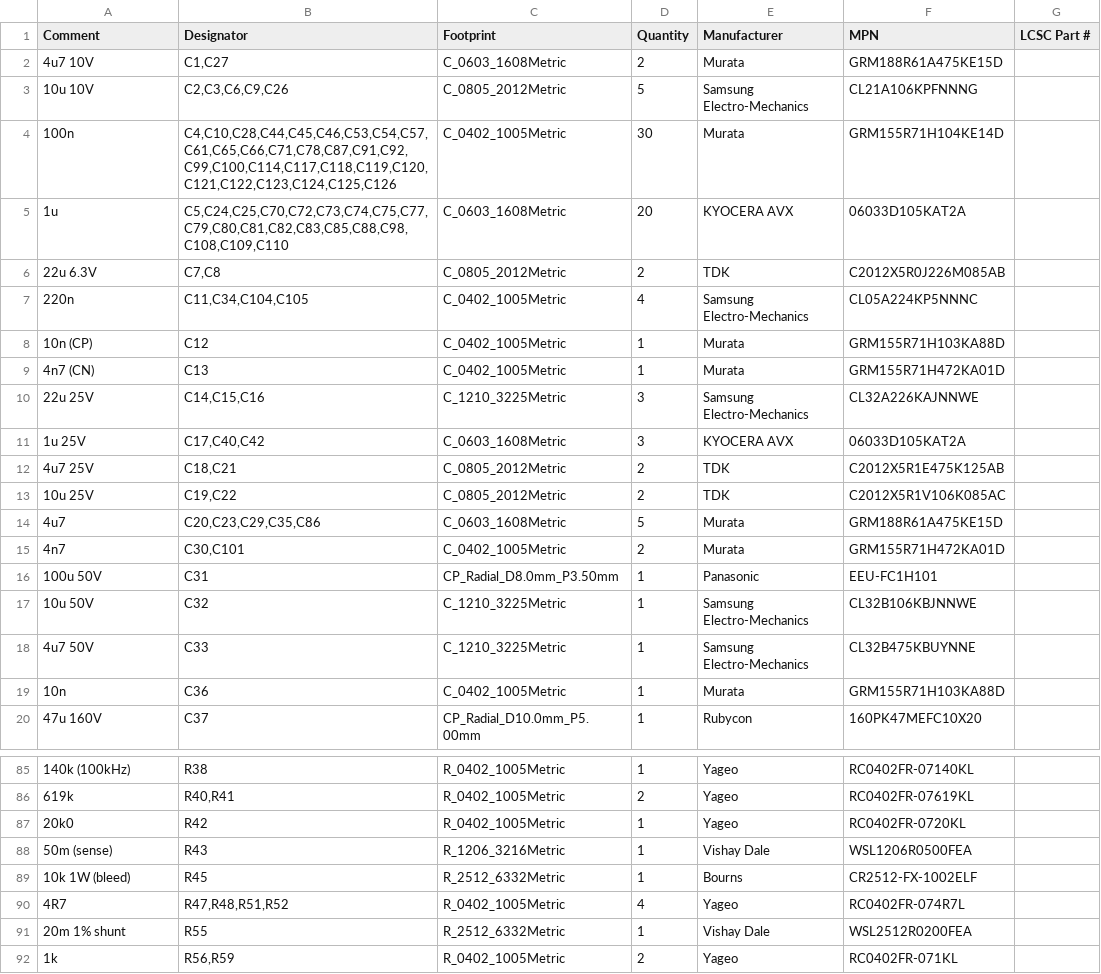
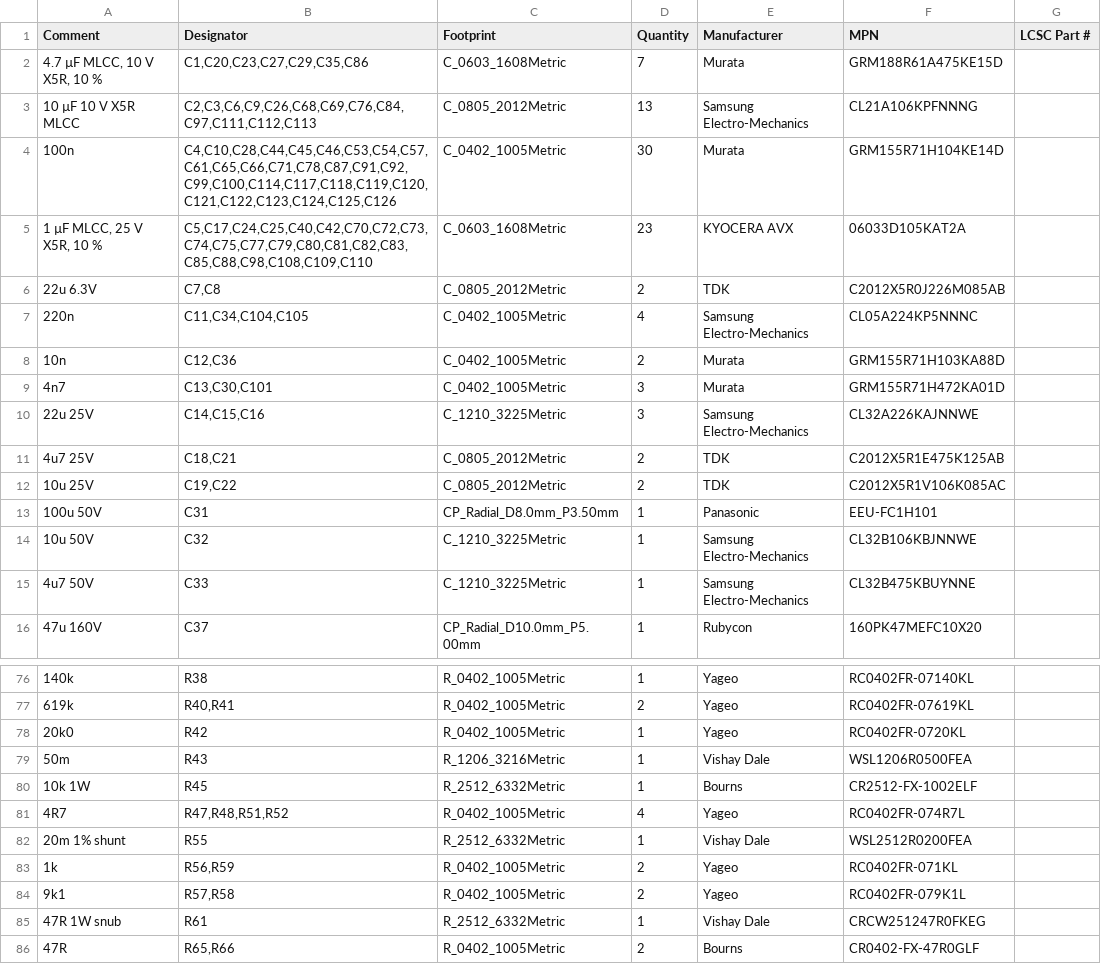
Before and after one commit to pingpongshow/MDX-1, a CSV file: hardware/mdx1/fab/BOM/MDX-1_main_BOM.csv, drawn as a sheet; only a part is shown, gaps mark what is left out; the shorter side is filled out with more unchanged rows; removed rows and columns are numbered as before the commit, all else as after; the diff covers the shown part only; the diff names each change by its address in the sheet, - before the commit and + after, or states it on an @@ line.

```diff
--- a/hardware/mdx1/fab/BOM/MDX-1_main_BOM.csv
+++ b/hardware/mdx1/fab/BOM/MDX-1_main_BOM.csv
-A2 (Comment): 4u7 10V
+A2 (Comment): 4.7 µF MLCC, 10 V X5R, 10 %
-B2 (Designator): C1,C27
+B2 (Designator): C1,C20,C23,C27,C29,C35,C86
-D2 (Quantity): 2
+D2 (Quantity): 7
-A3 (Comment): 10u 10V
+A3 (Comment): 10 µF 10 V X5R MLCC
-B3 (Designator): C2,C3,C6,C9,C26
+B3 (Designator): C2,C3,C6,C9,C26,C68,C69,C76,C84,C97,C111,C112,C113
-D3 (Quantity): 5
+D3 (Quantity): 13
-A5 (Comment): 1u
+A5 (Comment): 1 µF MLCC, 25 V X5R, 10 %
-B5 (Designator): C5,C24,C25,C70,C72,C73,C74,C75,C77,C79,C80,C81,C82,C83,C85,C88,C98,C108,C109,C110
+B5 (Designator): C5,C17,C24,C25,C40,C42,C70,C72,C73,C74,C75,C77,C79,C80,C81,C82,C83,C85,C88,C98,C108,C109,C110
-D5 (Quantity): 20
+D5 (Quantity): 23
-A8 (Comment): 10n (CP)
+A8 (Comment): 10n
-B8 (Designator): C12
+B8 (Designator): C12,C36
-D8 (Quantity): 1
+D8 (Quantity): 2
-A9 (Comment): 4n7 (CN)
+A9 (Comment): 4n7
-B9 (Designator): C13
+B9 (Designator): C13,C30,C101
-D9 (Quantity): 1
+D9 (Quantity): 3
-row 11: 1u 25V | C17,C40,C42 | C_0603_1608Metric | 3 | KYOCERA AVX | 06033D105KAT2A
-row 14: 4u7 | C20,C23,C29,C35,C86 | C_0603_1608Metric | 5 | Murata | GRM188R61A475KE15D
-row 15: 4n7 | C30,C101 | C_0402_1005Metric | 2 | Murata | GRM155R71H472KA01D
-row 19: 10n | C36 | C_0402_1005Metric | 1 | Murata | GRM155R71H103KA88D
-A76 (Comment): 140k (100kHz)
+A76 (Comment): 140k
-A79 (Comment): 50m (sense)
+A79 (Comment): 50m
-A80 (Comment): 10k 1W (bleed)
+A80 (Comment): 10k 1W
```
Also changed, not shown: 15 removed rows and 53 edited cells elsewhere in this file, hardware/mdx1/fab/BOM/MDX-1_interconnect_BOM.csv, hardware/mdx1/fab/BOM/MDX-1_ui_BOM.csv, 53 other files.
